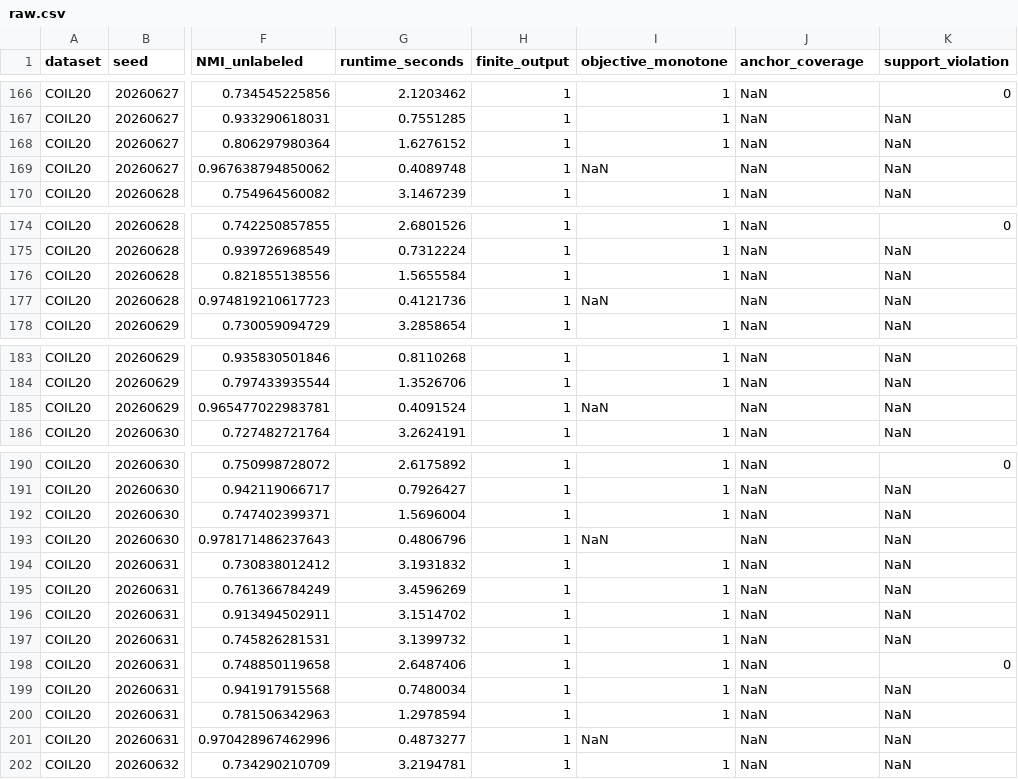
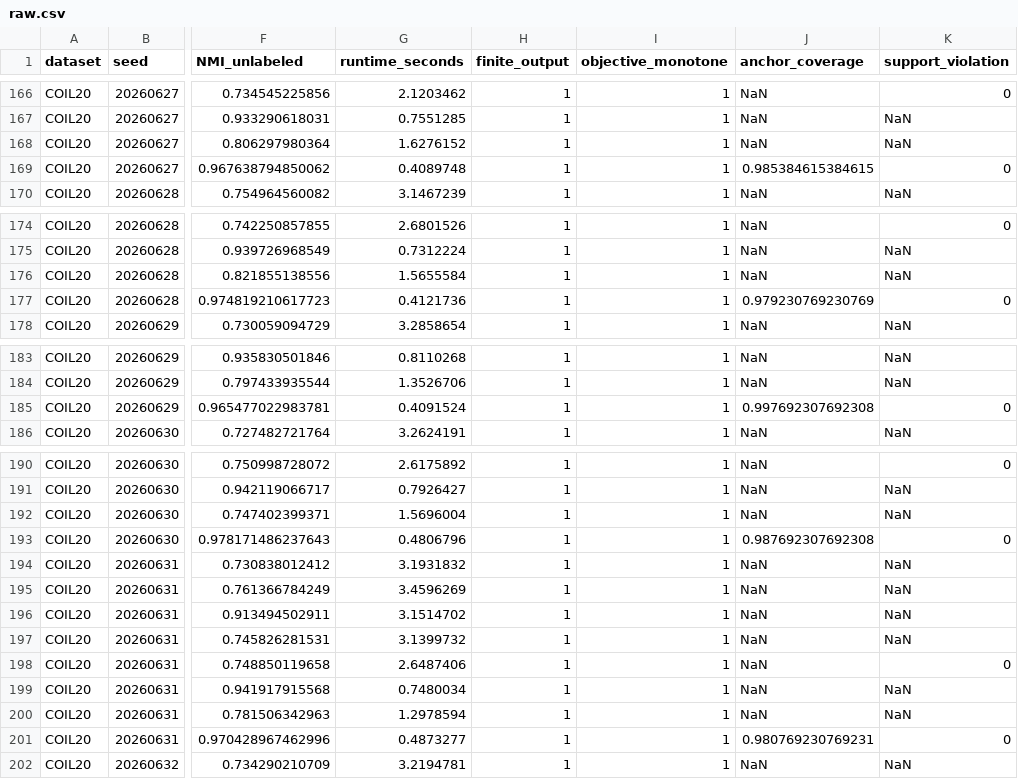
Before and after one commit to matrix-research-lab-Wf/PCE-NMF, a CSV file: results/formal8_independent20/raw.csv, drawn as a sheet; only a part is shown, gaps mark what is left out; the diff covers the shown part only; the diff names each change by its address in the sheet, - before the commit and + after, or states it on an @@ line.

```diff
--- a/results/formal8_independent20/raw.csv
+++ b/results/formal8_independent20/raw.csv
-I169 (objective_monotone): NaN
+I169 (objective_monotone): 1
-J169 (anchor_coverage): NaN
+J169 (anchor_coverage): 0.985384615384615
-K169 (support_violation): NaN
+K169 (support_violation): 0
-I177 (objective_monotone): NaN
+I177 (objective_monotone): 1
-J177 (anchor_coverage): NaN
+J177 (anchor_coverage): 0.979230769230769
-K177 (support_violation): NaN
+K177 (support_violation): 0
-I185 (objective_monotone): NaN
+I185 (objective_monotone): 1
-J185 (anchor_coverage): NaN
+J185 (anchor_coverage): 0.997692307692308
-K185 (support_violation): NaN
+K185 (support_violation): 0
-I193 (objective_monotone): NaN
+I193 (objective_monotone): 1
-J193 (anchor_coverage): NaN
+J193 (anchor_coverage): 0.987692307692308
-K193 (support_violation): NaN
+K193 (support_violation): 0
-I201 (objective_monotone): NaN
+I201 (objective_monotone): 1
-J201 (anchor_coverage): NaN
+J201 (anchor_coverage): 0.980769230769231
-K201 (support_violation): NaN
+K201 (support_violation): 0
```
Also changed, not shown: 165 edited cells elsewhere in this file, results/independent_test_raw.csv, 3 other files.
